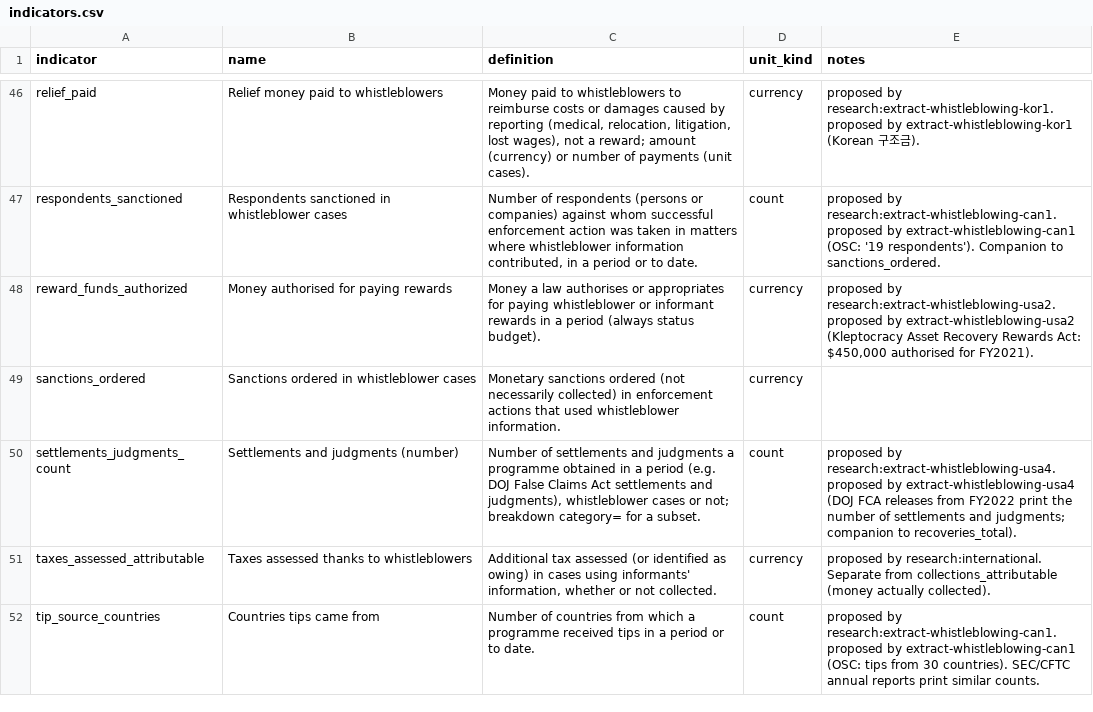
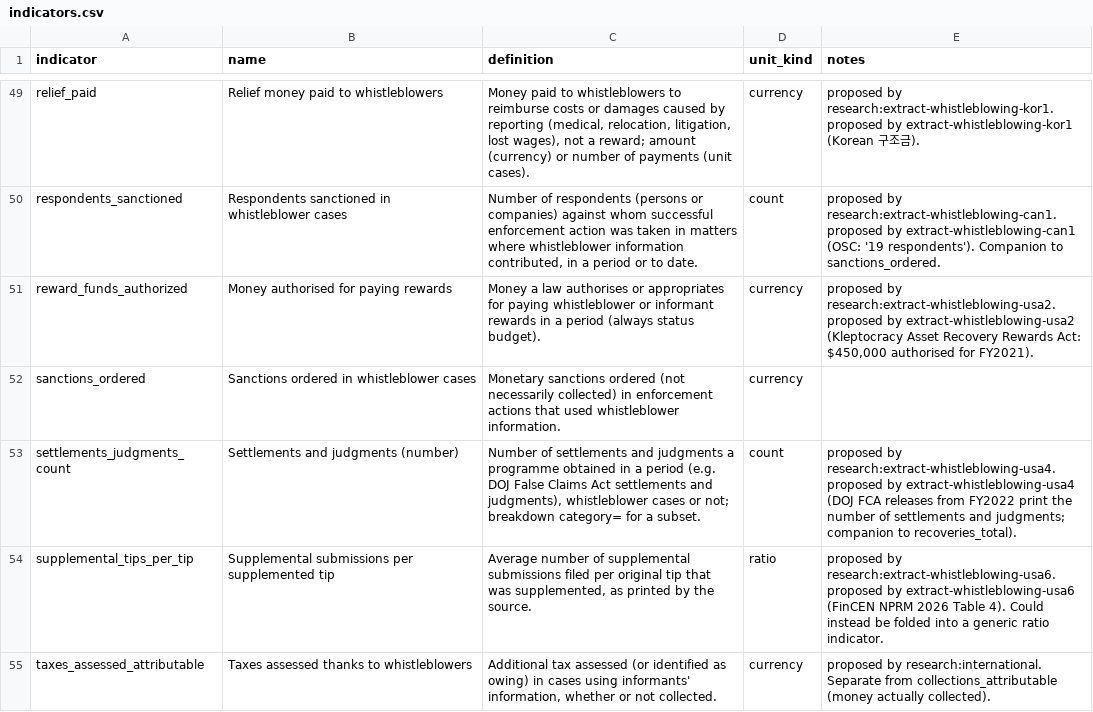
Before and after one commit to oscarleoo/data, a CSV file: topics/whistleblowing/data/indicators.csv, drawn as a sheet; only a part is shown, gaps mark what is left out; the shorter side is filled out with more unchanged rows; the diff covers the shown part only; the diff names each change by its address in the sheet, - before the commit and + after, or states it on an @@ line.

```diff
--- a/topics/whistleblowing/data/indicators.csv
+++ b/topics/whistleblowing/data/indicators.csv
+row 54: supplemental_tips_per_tip | Supplemental submissions per supplemented tip | Average number of supplemental submissions filed per original tip that was supplemented, as printed by the source. | ratio | proposed by research:extract-whistleblowing-usa6. proposed by extract-whistleblowing-usa6 (FinCEN NPRM 2026 Table 4). Could instead be folded into a generic ratio indicator.
```
Also changed, not shown: 4 added rows elsewhere in this file, 6 other files.
